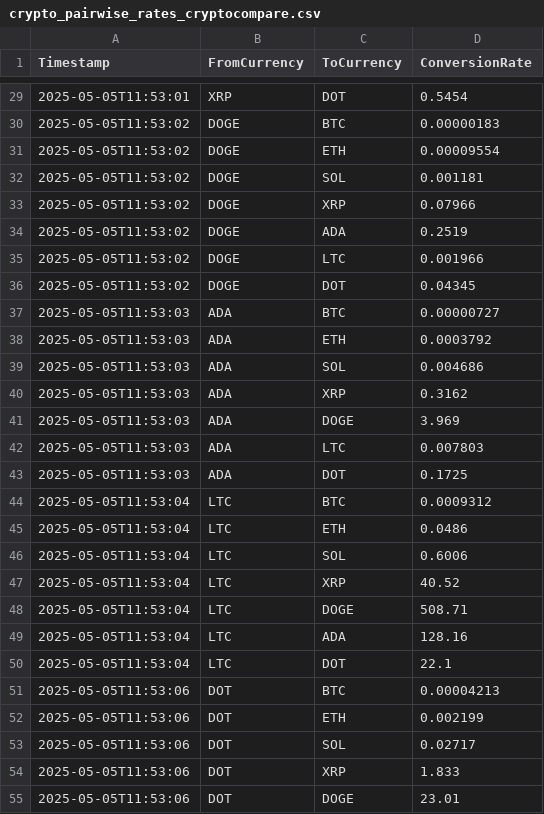
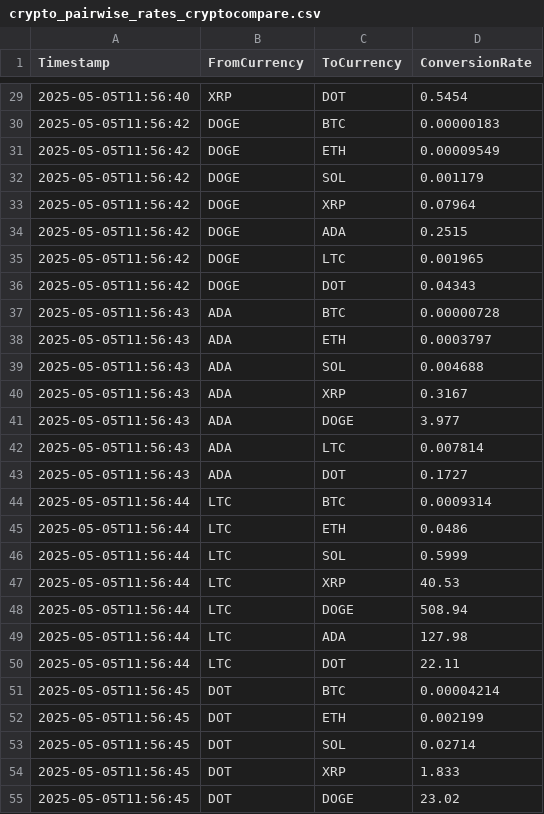
Before and after one commit to VasuTayal11/CryptoFlux, a CSV file: crypto_pairwise_rates_cryptocompare.csv, drawn as a sheet; only a part is shown, gaps mark what is left out; the diff covers the shown part only.

```diff
--- a/crypto_pairwise_rates_cryptocompare.csv
+++ b/crypto_pairwise_rates_cryptocompare.csv
@@ -29,27 +29,27 @@
-"2025-05-05T11:53:01","XRP","DOT","0.5454"
-"2025-05-05T11:53:02","DOGE","BTC","0.00000183"
-"2025-05-05T11:53:02","DOGE","ETH","0.00009554"
-"2025-05-05T11:53:02","DOGE","SOL","0.001181"
-"2025-05-05T11:53:02","DOGE","XRP","0.07966"
-"2025-05-05T11:53:02","DOGE","ADA","0.2519"
-"2025-05-05T11:53:02","DOGE","LTC","0.001966"
-"2025-05-05T11:53:02","DOGE","DOT","0.04345"
-"2025-05-05T11:53:03","ADA","BTC","0.00000727"
-"2025-05-05T11:53:03","ADA","ETH","0.0003792"
-"2025-05-05T11:53:03","ADA","SOL","0.004686"
-"2025-05-05T11:53:03","ADA","XRP","0.3162"
-"2025-05-05T11:53:03","ADA","DOGE","3.969"
-"2025-05-05T11:53:03","ADA","LTC","0.007803"
-"2025-05-05T11:53:03","ADA","DOT","0.1725"
-"2025-05-05T11:53:04","LTC","BTC","0.0009312"
-"2025-05-05T11:53:04","LTC","ETH","0.0486"
-"2025-05-05T11:53:04","LTC","SOL","0.6006"
-"2025-05-05T11:53:04","LTC","XRP","40.52"
-"2025-05-05T11:53:04","LTC","DOGE","508.71"
-"2025-05-05T11:53:04","LTC","ADA","128.16"
-"2025-05-05T11:53:04","LTC","DOT","22.1"
-"2025-05-05T11:53:06","DOT","BTC","0.00004213"
-"2025-05-05T11:53:06","DOT","ETH","0.002199"
-"2025-05-05T11:53:06","DOT","SOL","0.02717"
-"2025-05-05T11:53:06","DOT","XRP","1.833"
-"2025-05-05T11:53:06","DOT","DOGE","23.01"
+"2025-05-05T11:56:40","XRP","DOT","0.5454"
+"2025-05-05T11:56:42","DOGE","BTC","0.00000183"
+"2025-05-05T11:56:42","DOGE","ETH","0.00009549"
+"2025-05-05T11:56:42","DOGE","SOL","0.001179"
+"2025-05-05T11:56:42","DOGE","XRP","0.07964"
+"2025-05-05T11:56:42","DOGE","ADA","0.2515"
+"2025-05-05T11:56:42","DOGE","LTC","0.001965"
+"2025-05-05T11:56:42","DOGE","DOT","0.04343"
+"2025-05-05T11:56:43","ADA","BTC","0.00000728"
+"2025-05-05T11:56:43","ADA","ETH","0.0003797"
+"2025-05-05T11:56:43","ADA","SOL","0.004688"
+"2025-05-05T11:56:43","ADA","XRP","0.3167"
+"2025-05-05T11:56:43","ADA","DOGE","3.977"
+"2025-05-05T11:56:43","ADA","LTC","0.007814"
+"2025-05-05T11:56:43","ADA","DOT","0.1727"
+"2025-05-05T11:56:44","LTC","BTC","0.0009314"
+"2025-05-05T11:56:44","LTC","ETH","0.0486"
+"2025-05-05T11:56:44","LTC","SOL","0.5999"
+"2025-05-05T11:56:44","LTC","XRP","40.53"
+"2025-05-05T11:56:44","LTC","DOGE","508.94"
+"2025-05-05T11:56:44","LTC","ADA","127.98"
+"2025-05-05T11:56:44","LTC","DOT","22.11"
+"2025-05-05T11:56:45","DOT","BTC","0.00004214"
+"2025-05-05T11:56:45","DOT","ETH","0.002199"
+"2025-05-05T11:56:45","DOT","SOL","0.02714"
+"2025-05-05T11:56:45","DOT","XRP","1.833"
+"2025-05-05T11:56:45","DOT","DOGE","23.02"
```
Also changed, not shown: 54 edited cells elsewhere in this file, prices_30days_minmax.csv, 6 other files.
